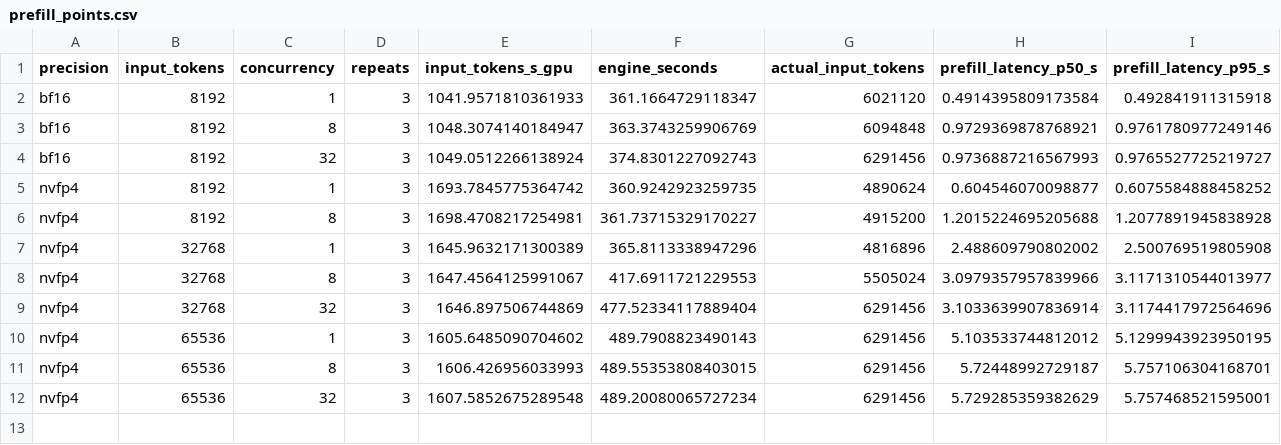
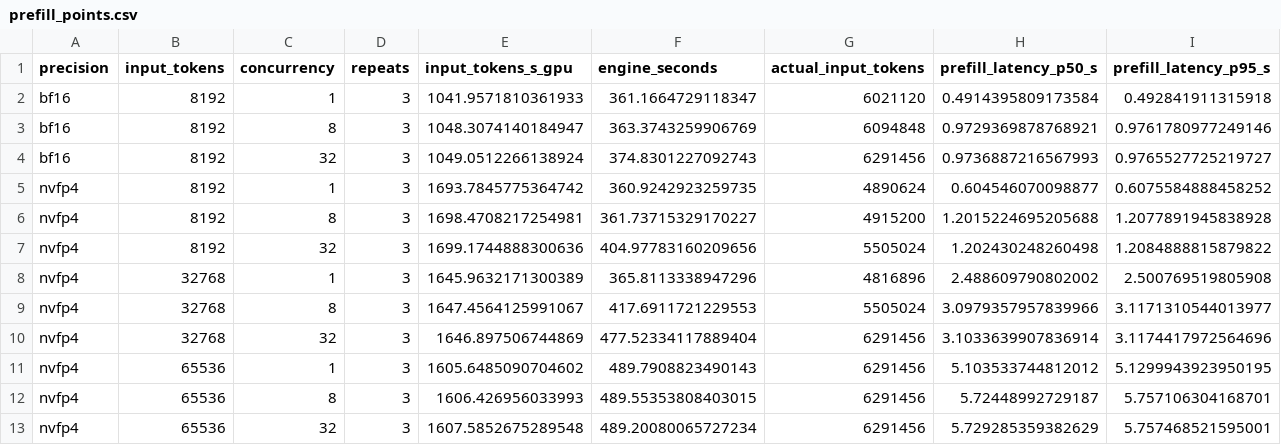
Before and after one commit to zhiyuanhubj/agent-benchmark-evals-20261019, a CSV file: evidence/muse_decode_perf_20261029/prefill_points.csv, drawn as a sheet; only a part is shown; rows hold the shown columns only; the diff names each change by its address in the sheet, - before the commit and + after, or states it on an @@ line.

```diff
--- a/evidence/muse_decode_perf_20261029/prefill_points.csv
+++ b/evidence/muse_decode_perf_20261029/prefill_points.csv
+row 7: nvfp4 | 8192 | 32 | 3 | 1699.1744888300636 | 404.97783160209656 | 5505024 | 1.202430248260498 | 1.2084888815879822
```
Also changed, not shown: evidence/muse_decode_perf_20261029/prefill_rounds.csv, 16 other files.
